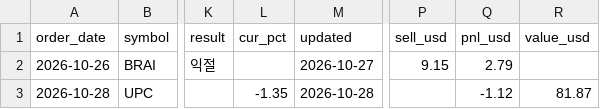
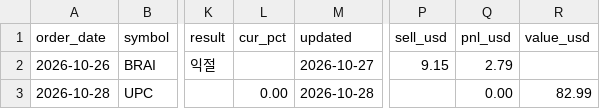
Before and after one commit to jayc950807/surge-scanner, a CSV file: data/live_trades.csv, drawn as a sheet; only a part is shown, gaps mark what is left out; the diff names each change by its address in the sheet, - before the commit and + after, or states it on an @@ line.

```diff
--- a/data/live_trades.csv
+++ b/data/live_trades.csv
-L3 (cur_pct): -1.35
+L3 (cur_pct): 0.00
-Q3 (pnl_usd): -1.12
+Q3 (pnl_usd): 0.00
-R3 (value_usd): 81.87
+R3 (value_usd): 82.99
```
Also changed, not shown: 1 other file.
